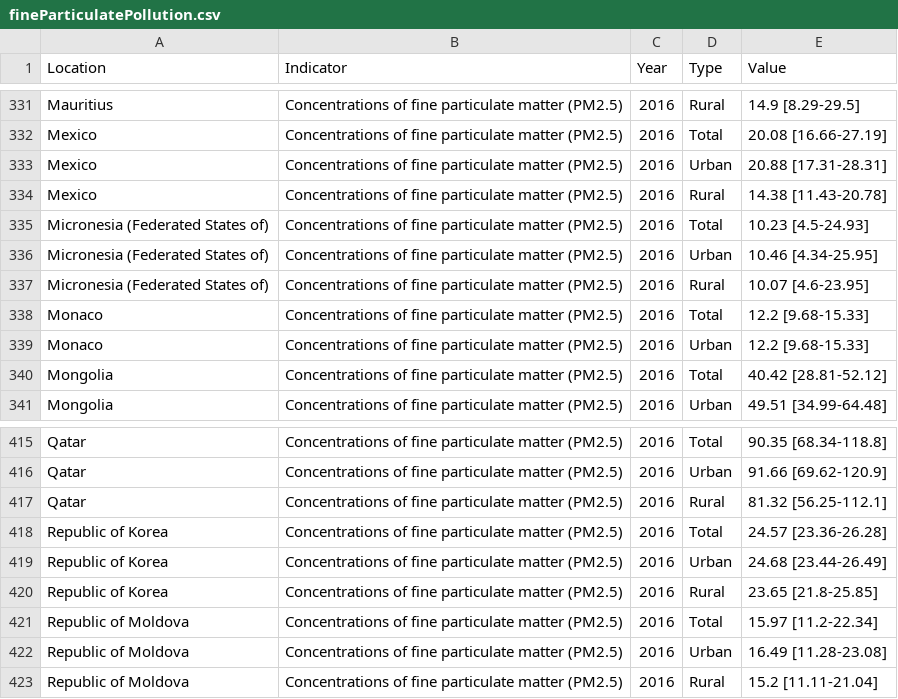
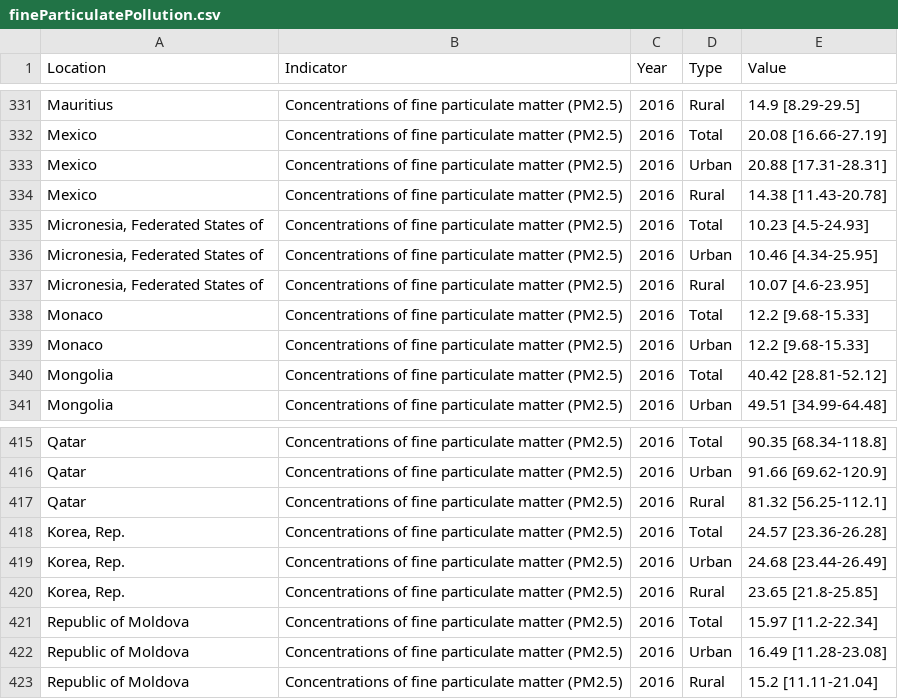
Before and after one commit to I-Sw/DataAnalyticsCA, a CSV file: datasets/fineParticulatePollution.csv, drawn as a sheet; only a part is shown, gaps mark what is left out; the diff covers the shown part only.

```diff
--- a/datasets/fineParticulatePollution.csv
+++ b/datasets/fineParticulatePollution.csv
@@ -334,5 +334,5 @@ Mexico,Concentrations of fine particulate matter (PM2.5),2016,Urban,20.88 [17.31
 Mexico,Concentrations of fine particulate matter (PM2.5),2016,Rural,14.38 [11.43-20.78]
-Micronesia (Federated States of),Concentrations of fine particulate matter (PM2.5),2016,Total,10.23 [4.5-24.93]
-Micronesia (Federated States of),Concentrations of fine particulate matter (PM2.5),2016,Urban,10.46 [4.34-25.95]
-Micronesia (Federated States of),Concentrations of fine particulate matter (PM2.5),2016,Rural,10.07 [4.6-23.95]
+"Micronesia, Federated States of",Concentrations of fine particulate matter (PM2.5),2016,Total,10.23 [4.5-24.93]
+"Micronesia, Federated States of",Concentrations of fine particulate matter (PM2.5),2016,Urban,10.46 [4.34-25.95]
+"Micronesia, Federated States of",Concentrations of fine particulate matter (PM2.5),2016,Rural,10.07 [4.6-23.95]
 Monaco,Concentrations of fine particulate matter (PM2.5),2016,Total,12.2 [9.68-15.33]
@@ -417,5 +417,5 @@ Qatar,Concentrations of fine particulate matter (PM2.5),2016,Urban,91.66 [69.62-
 Qatar,Concentrations of fine particulate matter (PM2.5),2016,Rural,81.32 [56.25-112.1]
-Republic of Korea,Concentrations of fine particulate matter (PM2.5),2016,Total,24.57 [23.36-26.28]
-Republic of Korea,Concentrations of fine particulate matter (PM2.5),2016,Urban,24.68 [23.44-26.49]
-Republic of Korea,Concentrations of fine particulate matter (PM2.5),2016,Rural,23.65 [21.8-25.85]
+"Korea, Rep.",Concentrations of fine particulate matter (PM2.5),2016,Total,24.57 [23.36-26.28]
+"Korea, Rep.",Concentrations of fine particulate matter (PM2.5),2016,Urban,24.68 [23.44-26.49]
+"Korea, Rep.",Concentrations of fine particulate matter (PM2.5),2016,Rural,23.65 [21.8-25.85]
 Republic of Moldova,Concentrations of fine particulate matter (PM2.5),2016,Total,15.97 [11.2-22.34]
```
Also changed, not shown: 18 edited cells elsewhere in this file, datasets/animalsByCountry.csv, 1 other file.
